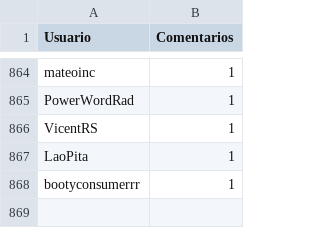
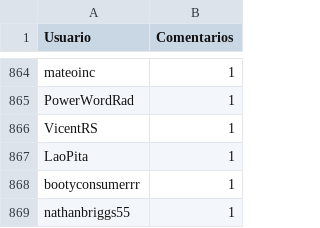
Before and after one commit to djxzinik/rChileRandom-Bot, a CSV file: weekly/2022_10_comments.csv, drawn as a sheet; only a part is shown, gaps mark what is left out.

```diff
--- a/weekly/2022_10_comments.csv
+++ b/weekly/2022_10_comments.csv
@@ -868 +868,2 @@ LaoPita,1
 bootyconsumerrr,1
+nathanbriggs55,1
```
Also changed, not shown: Users_comments.csv, 5 other files.
